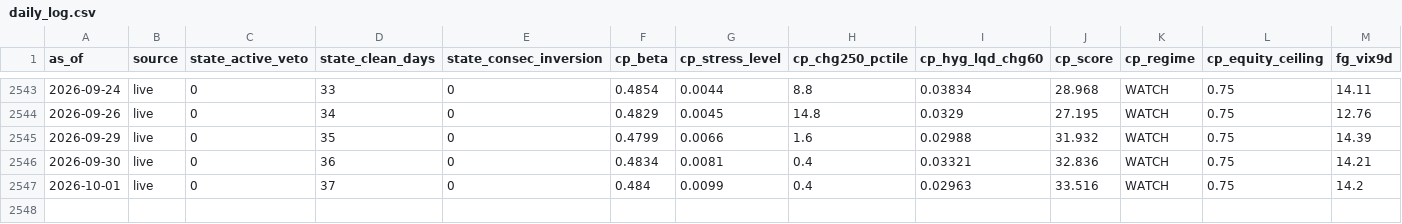
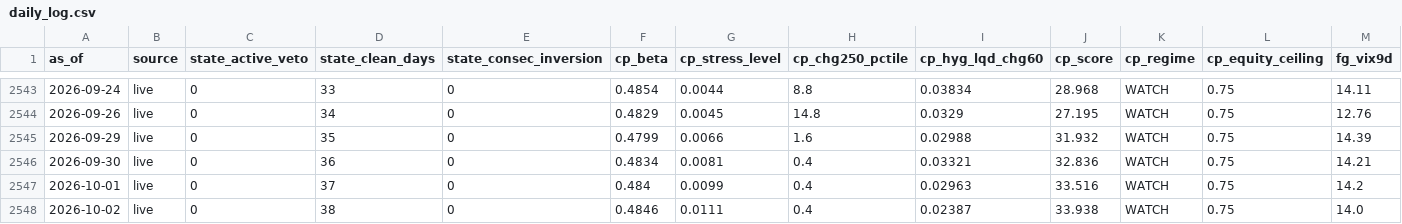
Before and after one commit to weiting1226/stock, a CSV file: data/tail/daily_log.csv, drawn as a sheet; only a part is shown, gaps mark what is left out; rows hold the shown columns only; the diff names each change by its address in the sheet, - before the commit and + after, or states it on an @@ line.

```diff
--- a/data/tail/daily_log.csv
+++ b/data/tail/daily_log.csv
+row 2548: 2026-10-02 | live | 0 | 38 | 0 | 0.4846 | 0.0111 | 0.4 | 0.02387 | 33.938 | WATCH | 0.75 | 14.0
```
Also changed, not shown: 2 other files.
